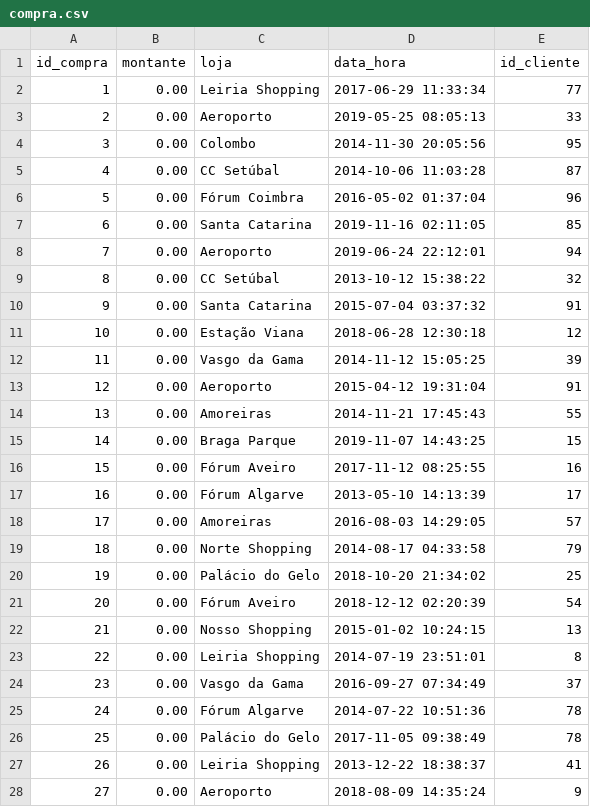
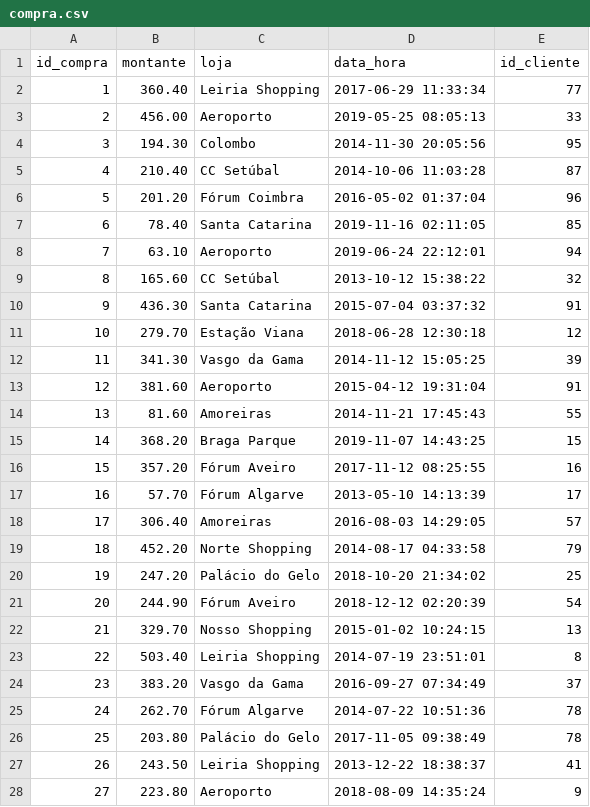
Before and after one commit to JoseFilipeFerreira/BD-1920, a CSV file: Não-Relacional/neo4j/CSV/compra.csv, drawn as a sheet; only a part is shown; the diff covers the shown part only.

```diff
--- a/Não-Relacional/neo4j/CSV/compra.csv
+++ b/Não-Relacional/neo4j/CSV/compra.csv
@@ -1,28 +1,28 @@
 id_compra,montante,loja,data_hora,id_cliente
-1,0.00,"Leiria Shopping","2017-06-29 11:33:34",77
-2,0.00,Aeroporto,"2019-05-25 08:05:13",33
-3,0.00,Colombo,"2014-11-30 20:05:56",95
-4,0.00,"CC Setúbal","2014-10-06 11:03:28",87
-5,0.00,"Fórum Coimbra","2016-05-02 01:37:04",96
-6,0.00,"Santa Catarina","2019-11-16 02:11:05",85
-7,0.00,Aeroporto,"2019-06-24 22:12:01",94
-8,0.00,"CC Setúbal","2013-10-12 15:38:22",32
-9,0.00,"Santa Catarina","2015-07-04 03:37:32",91
-10,0.00,"Estação Viana","2018-06-28 12:30:18",12
-11,0.00,"Vasgo da Gama","2014-11-12 15:05:25",39
-12,0.00,Aeroporto,"2015-04-12 19:31:04",91
-13,0.00,Amoreiras,"2014-11-21 17:45:43",55
-14,0.00,"Braga Parque","2019-11-07 14:43:25",15
-15,0.00,"Fórum Aveiro","2017-11-12 08:25:55",16
-16,0.00,"Fórum Algarve","2013-05-10 14:13:39",17
-17,0.00,Amoreiras,"2016-08-03 14:29:05",57
-18,0.00,"Norte Shopping","2014-08-17 04:33:58",79
-19,0.00,"Palácio do Gelo","2018-10-20 21:34:02",25
-20,0.00,"Fórum Aveiro","2018-12-12 02:20:39",54
-21,0.00,"Nosso Shopping","2015-01-02 10:24:15",13
-22,0.00,"Leiria Shopping","2014-07-19 23:51:01",8
-23,0.00,"Vasgo da Gama","2016-09-27 07:34:49",37
-24,0.00,"Fórum Algarve","2014-07-22 10:51:36",78
-25,0.00,"Palácio do Gelo","2017-11-05 09:38:49",78
-26,0.00,"Leiria Shopping","2013-12-22 18:38:37",41
-27,0.00,Aeroporto,"2018-08-09 14:35:24",9
+1,360.40,"Leiria Shopping","2017-06-29 11:33:34",77
+2,456.00,Aeroporto,"2019-05-25 08:05:13",33
+3,194.30,Colombo,"2014-11-30 20:05:56",95
+4,210.40,"CC Setúbal","2014-10-06 11:03:28",87
+5,201.20,"Fórum Coimbra","2016-05-02 01:37:04",96
+6,78.40,"Santa Catarina","2019-11-16 02:11:05",85
+7,63.10,Aeroporto,"2019-06-24 22:12:01",94
+8,165.60,"CC Setúbal","2013-10-12 15:38:22",32
+9,436.30,"Santa Catarina","2015-07-04 03:37:32",91
+10,279.70,"Estação Viana","2018-06-28 12:30:18",12
+11,341.30,"Vasgo da Gama","2014-11-12 15:05:25",39
+12,381.60,Aeroporto,"2015-04-12 19:31:04",91
+13,81.60,Amoreiras,"2014-11-21 17:45:43",55
+14,368.20,"Braga Parque","2019-11-07 14:43:25",15
+15,357.20,"Fórum Aveiro","2017-11-12 08:25:55",16
+16,57.70,"Fórum Algarve","2013-05-10 14:13:39",17
+17,306.40,Amoreiras,"2016-08-03 14:29:05",57
+18,452.20,"Norte Shopping","2014-08-17 04:33:58",79
+19,247.20,"Palácio do Gelo","2018-10-20 21:34:02",25
+20,244.90,"Fórum Aveiro","2018-12-12 02:20:39",54
+21,329.70,"Nosso Shopping","2015-01-02 10:24:15",13
+22,503.40,"Leiria Shopping","2014-07-19 23:51:01",8
+23,383.20,"Vasgo da Gama","2016-09-27 07:34:49",37
+24,262.70,"Fórum Algarve","2014-07-22 10:51:36",78
+25,203.80,"Palácio do Gelo","2017-11-05 09:38:49",78
+26,243.50,"Leiria Shopping","2013-12-22 18:38:37",41
+27,223.80,Aeroporto,"2018-08-09 14:35:24",9
```
Also changed, not shown: 123 edited cells elsewhere in this file, 5 other files.
